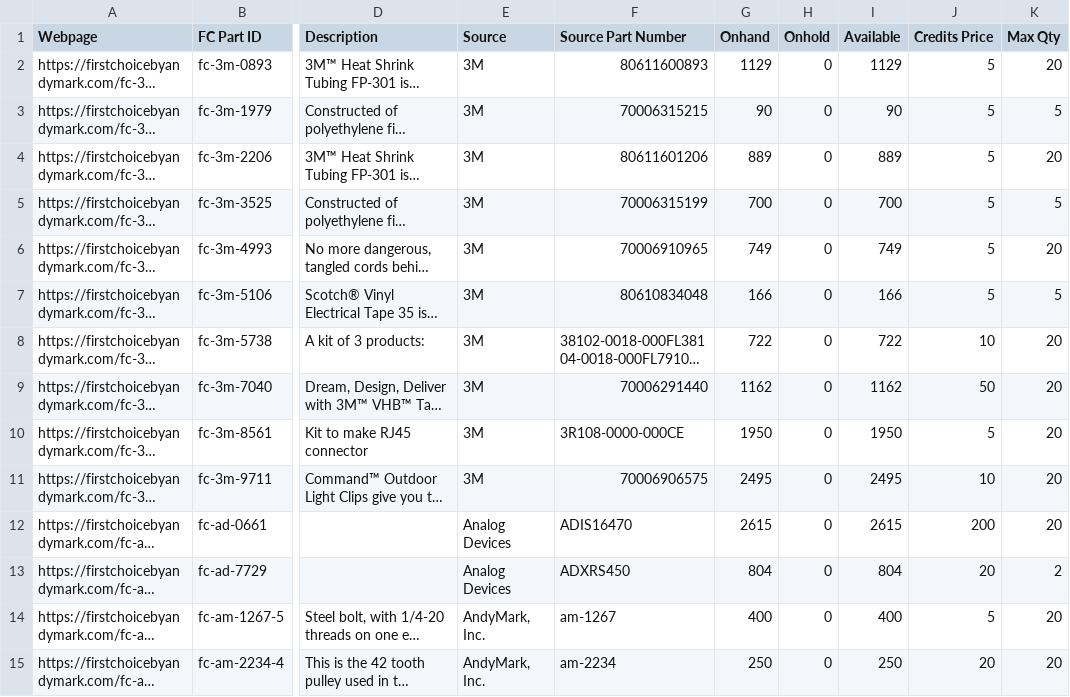
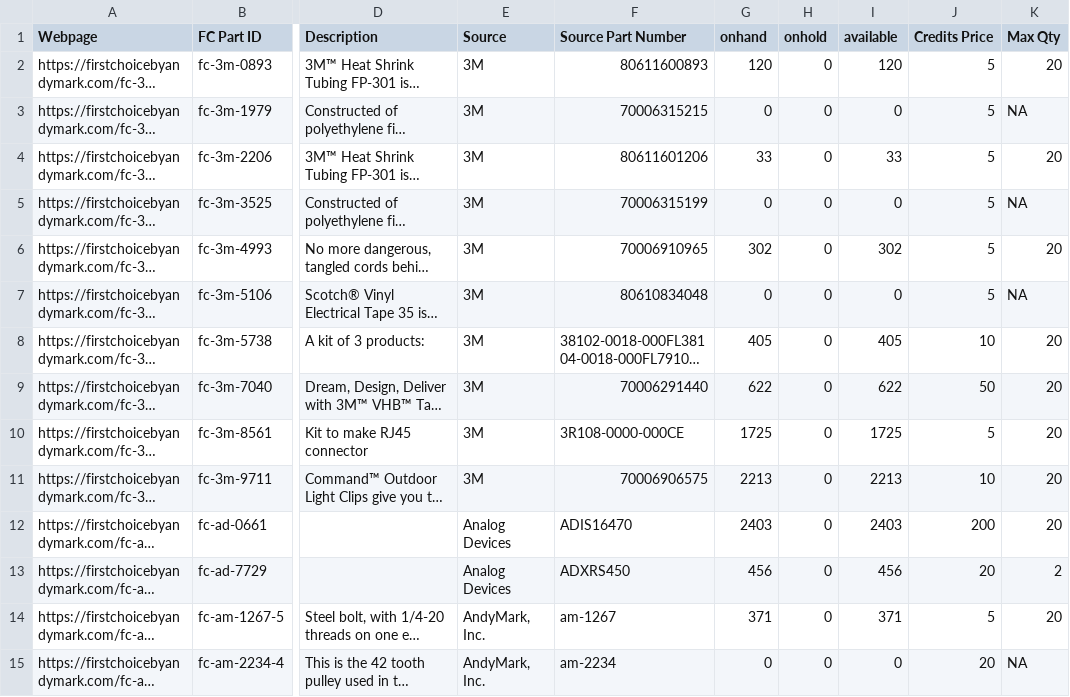
Before and after one commit to TechplexEngineer/FIRSTChoiceScanner, a CSV file: FirstChoice.csv, drawn as a sheet; only a part is shown, gaps mark what is left out; long unchanged cells end in …; the diff covers the shown part only; the diff names each change by its address in the sheet, - before the commit and + after, or states it on an @@ line.

```diff
--- a/FirstChoice.csv
+++ b/FirstChoice.csv
-G1: Onhand
+G1: onhand
-H1: Onhold
+H1: onhold
-I1: Available
+I1: available
-G2 (onhand): 1129
+G2 (onhand): 120
-I2 (available): 1129
+I2 (available): 120
-G3 (onhand): 90
+G3 (onhand): 0
-I3 (available): 90
+I3 (available): 0
-K3 (Max Qty): 5
+K3 (Max Qty): NA
-G4 (onhand): 889
+G4 (onhand): 33
-I4 (available): 889
+I4 (available): 33
-G5 (onhand): 700
+G5 (onhand): 0
-I5 (available): 700
+I5 (available): 0
-K5 (Max Qty): 5
+K5 (Max Qty): NA
-G6 (onhand): 749
+G6 (onhand): 302
-I6 (available): 749
+I6 (available): 302
-G7 (onhand): 166
+G7 (onhand): 0
-I7 (available): 166
+I7 (available): 0
-K7 (Max Qty): 5
+K7 (Max Qty): NA
-G8 (onhand): 722
+G8 (onhand): 405
-I8 (available): 722
+I8 (available): 405
-G9 (onhand): 1162
+G9 (onhand): 622
-I9 (available): 1162
+I9 (available): 622
-G10 (onhand): 1950
+G10 (onhand): 1725
-I10 (available): 1950
+I10 (available): 1725
-G11 (onhand): 2495
+G11 (onhand): 2213
-I11 (available): 2495
+I11 (available): 2213
-G12 (onhand): 2615
+G12 (onhand): 2403
-I12 (available): 2615
+I12 (available): 2403
-G13 (onhand): 804
+G13 (onhand): 456
-I13 (available): 804
+I13 (available): 456
-G14 (onhand): 400
+G14 (onhand): 371
-I14 (available): 400
+I14 (available): 371
-G15 (onhand): 250
+G15 (onhand): 0
-I15 (available): 250
+I15 (available): 0
-K15 (Max Qty): 20
+K15 (Max Qty): NA
```
Also changed, not shown: 152 edited cells elsewhere in this file.
